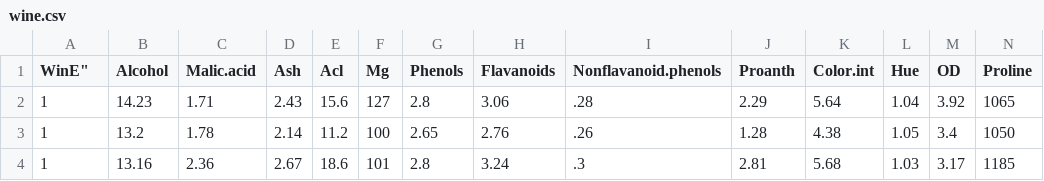
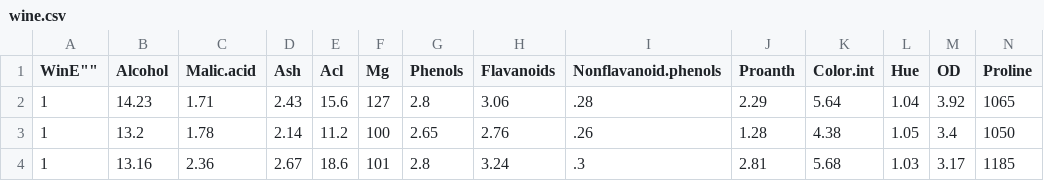
Before and after one commit to Crazed-png/HOMEWORK, a CSV file: wine.csv, drawn as a sheet; only a part is shown.

Commit message:
Update wine.csv

```diff
--- a/wine.csv
+++ b/wine.csv
@@ -1,2 +1,2 @@
-WinE",Alcohol,Malic.acid,Ash,Acl,Mg,Phenols,Flavanoids,Nonflavanoid.phenols,Proanth,Color.int,Hue,OD,Proline
+WinE"",Alcohol,Malic.acid,Ash,Acl,Mg,Phenols,Flavanoids,Nonflavanoid.phenols,Proanth,Color.int,Hue,OD,Proline
 1,14.23,1.71,2.43,15.6,127,2.8,3.06,.28,2.29,5.64,1.04,3.92,1065
```
